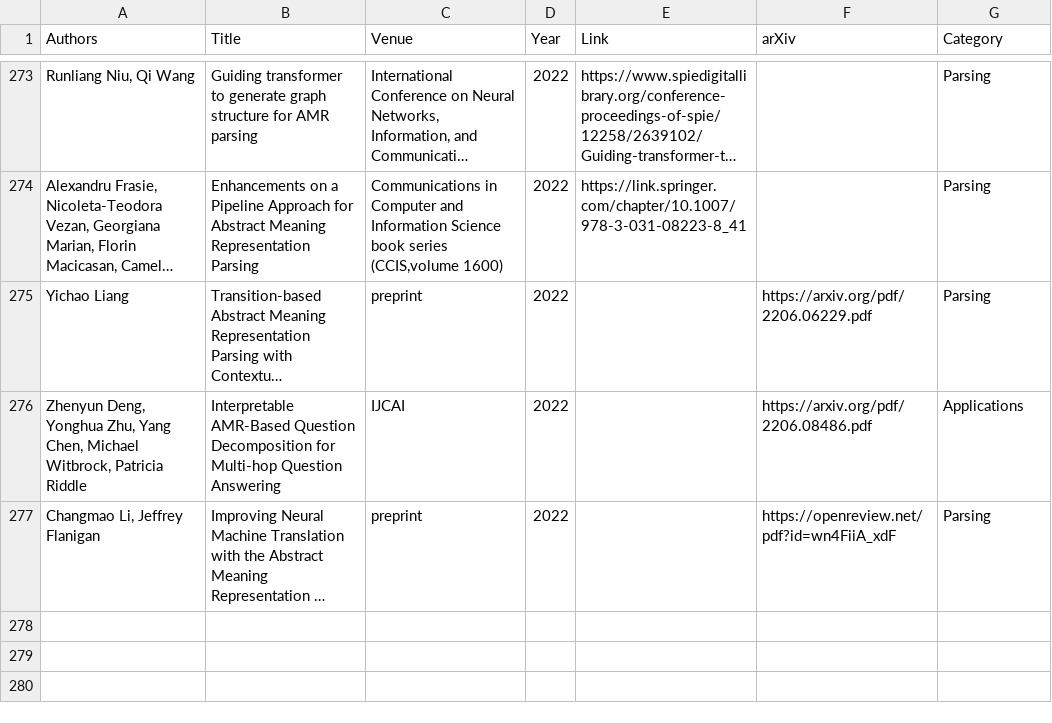
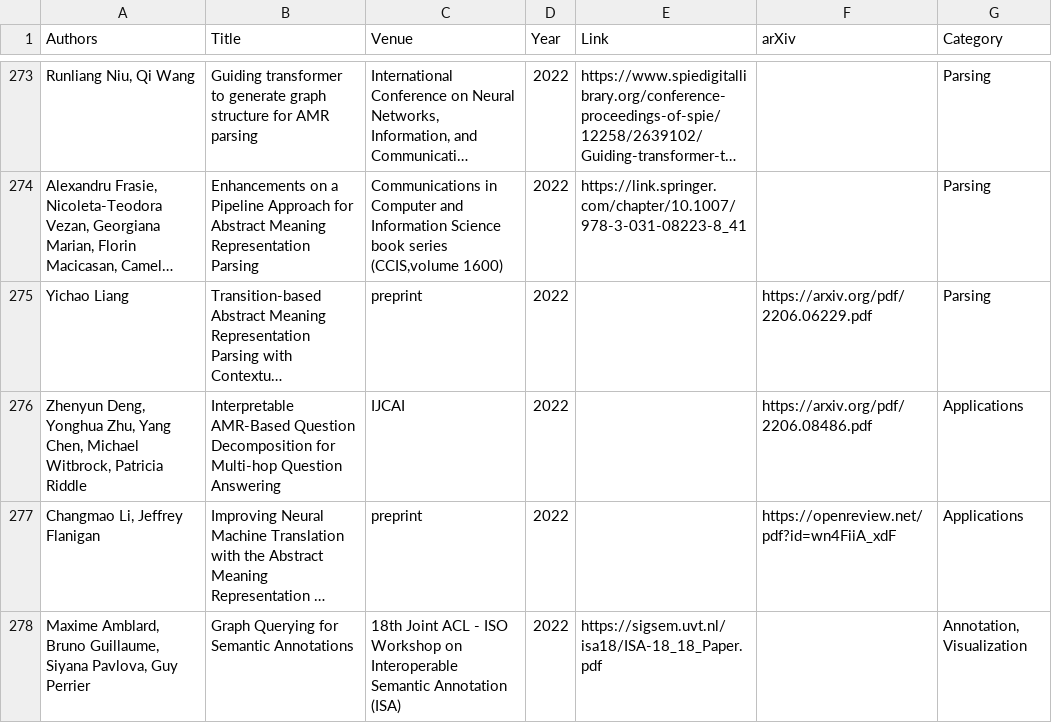
Before and after one commit to nert-nlp/AMR-Bibliography, a TSV file: data/amr_papers.tsv, drawn as a sheet; only a part is shown, gaps mark what is left out; long unchanged cells end in …; the diff names each change by its address in the sheet, - before the commit and + after, or states it on an @@ line.

Commit message:
Update amr_papers.tsv

```diff
--- a/data/amr_papers.tsv
+++ b/data/amr_papers.tsv
-G277 (Category): Parsing
+G277 (Category): Applications
+row 278: Maxime Amblard, Bruno Guillaume, Siyana Pavlova, Guy Perrier | Graph Querying for Semantic Annotations | 18th Joint ACL - ISO Workshop on Interoperable Semantic Annotation (ISA) | 2022 | https://sigsem.uvt.nl/isa18/ISA-18_18_Paper.pdf |  | Annotation, Visualization
```
